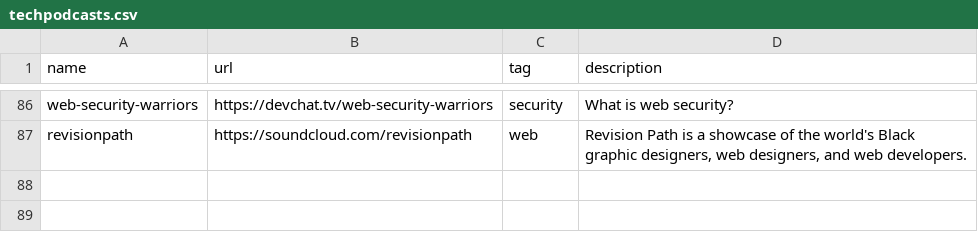
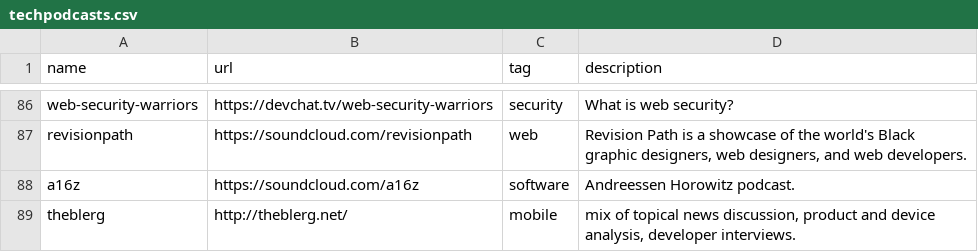
Before and after one commit to griffio/griffio.github.io, a CSV file: _data/techpodcasts.csv, drawn as a sheet; only a part is shown, gaps mark what is left out.

Commit message:
Update techpodcasts.csv

```diff
--- a/_data/techpodcasts.csv
+++ b/_data/techpodcasts.csv
@@ -87 +87,3 @@ web-security-warriors,https://devchat.tv/web-security-warriors,security,"What is
 revisionpath,https://soundcloud.com/revisionpath,web,"Revision Path is a showcase of the world's Black graphic designers, web designers, and web developers."
+a16z,https://soundcloud.com/a16z,software,"Andreessen Horowitz podcast."
+theblerg,http://theblerg.net/,mobile,"mix of topical news discussion, product and device analysis, developer interviews."
```
